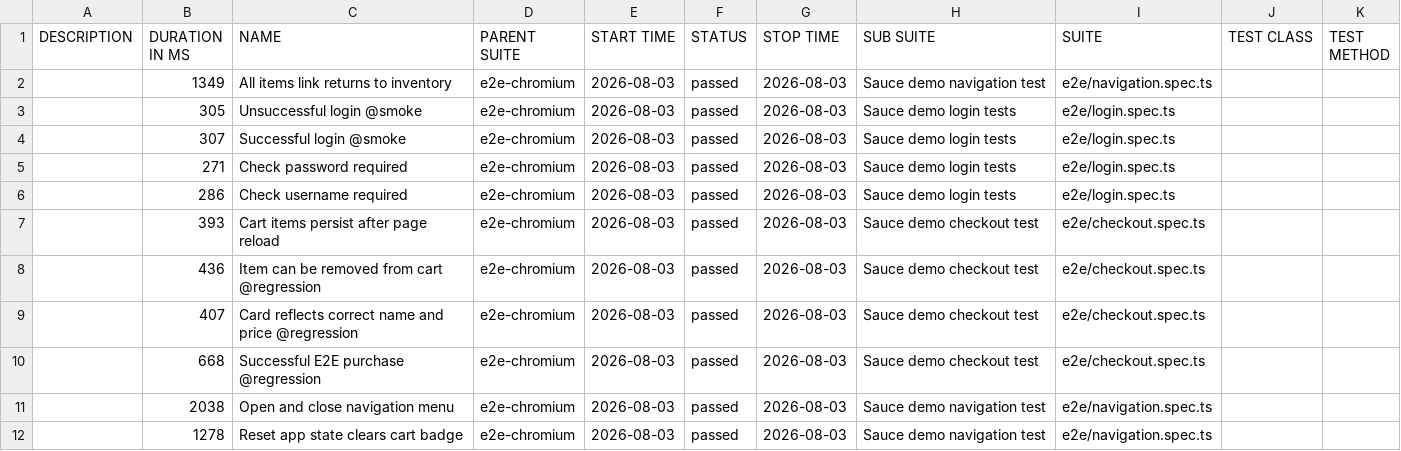
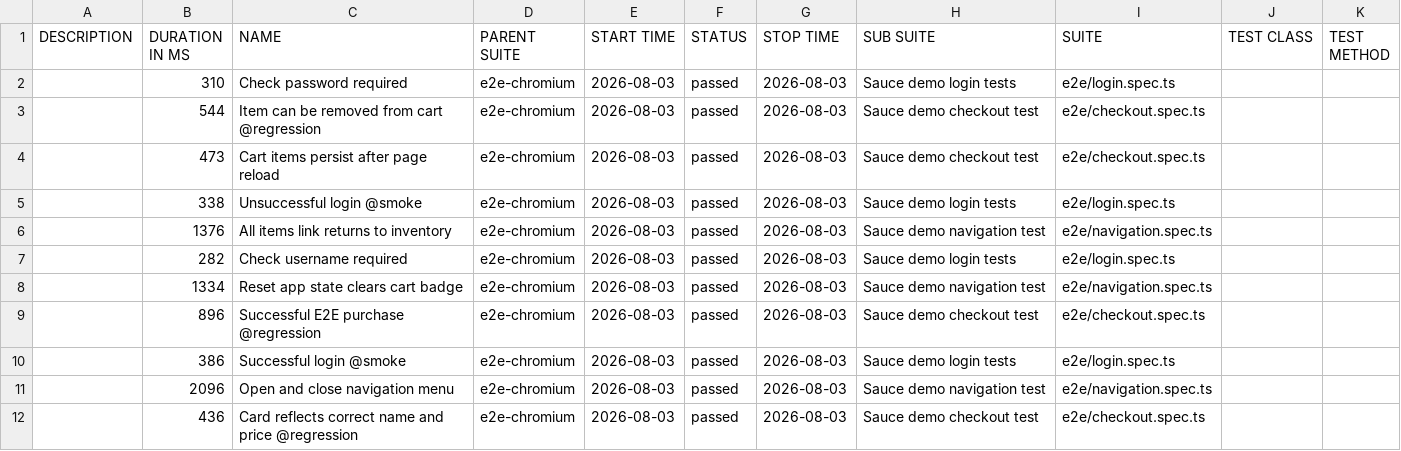
Before and after one commit to matiastartara/sauce-playwright, a CSV file: e2e/data/suites.csv, drawn as a sheet.

```diff
--- a/e2e/data/suites.csv
+++ b/e2e/data/suites.csv
@@ -1,12 +1,12 @@
 "DESCRIPTION","DURATION IN MS","NAME","PARENT SUITE","START TIME","STATUS","STOP TIME","SUB SUITE","SUITE","TEST CLASS","TEST METHOD"
-"","1349","All items link returns to inventory","e2e-chromium","2026-08-03","passed","2026-08-03","Sauce demo navigation test","e2e/navigation.spec.ts","",""
-"","305","Unsuccessful login @smoke","e2e-chromium","2026-08-03","passed","2026-08-03","Sauce demo login tests","e2e/login.spec.ts","",""
-"","307","Successful login @smoke","e2e-chromium","2026-08-03","passed","2026-08-03","Sauce demo login tests","e2e/login.spec.ts","",""
-"","271","Check password required","e2e-chromium","2026-08-03","passed","2026-08-03","Sauce demo login tests","e2e/login.spec.ts","",""
-"","286","Check username required","e2e-chromium","2026-08-03","passed","2026-08-03","Sauce demo login tests","e2e/login.spec.ts","",""
-"","393","Cart items persist after page reload","e2e-chromium","2026-08-03","passed","2026-08-03","Sauce demo checkout test","e2e/checkout.spec.ts","",""
-"","436","Item can be removed from cart @regression","e2e-chromium","2026-08-03","passed","2026-08-03","Sauce demo checkout test","e2e/checkout.spec.ts","",""
-"","407","Card reflects correct name and price @regression","e2e-chromium","2026-08-03","passed","2026-08-03","Sauce demo checkout test","e2e/checkout.spec.ts","",""
-"","668","Successful E2E purchase @regression","e2e-chromium","2026-08-03","passed","2026-08-03","Sauce demo checkout test","e2e/checkout.spec.ts","",""
-"","2038","Open and close navigation menu","e2e-chromium","2026-08-03","passed","2026-08-03","Sauce demo navigation test","e2e/navigation.spec.ts","",""
-"","1278","Reset app state clears cart badge","e2e-chromium","2026-08-03","passed","2026-08-03","Sauce demo navigation test","e2e/navigation.spec.ts","",""
+"","310","Check password required","e2e-chromium","2026-08-03","passed","2026-08-03","Sauce demo login tests","e2e/login.spec.ts","",""
+"","544","Item can be removed from cart @regression","e2e-chromium","2026-08-03","passed","2026-08-03","Sauce demo checkout test","e2e/checkout.spec.ts","",""
+"","473","Cart items persist after page reload","e2e-chromium","2026-08-03","passed","2026-08-03","Sauce demo checkout test","e2e/checkout.spec.ts","",""
+"","338","Unsuccessful login @smoke","e2e-chromium","2026-08-03","passed","2026-08-03","Sauce demo login tests","e2e/login.spec.ts","",""
+"","1376","All items link returns to inventory","e2e-chromium","2026-08-03","passed","2026-08-03","Sauce demo navigation test","e2e/navigation.spec.ts","",""
+"","282","Check username required","e2e-chromium","2026-08-03","passed","2026-08-03","Sauce demo login tests","e2e/login.spec.ts","",""
+"","1334","Reset app state clears cart badge","e2e-chromium","2026-08-03","passed","2026-08-03","Sauce demo navigation test","e2e/navigation.spec.ts","",""
+"","896","Successful E2E purchase @regression","e2e-chromium","2026-08-03","passed","2026-08-03","Sauce demo checkout test","e2e/checkout.spec.ts","",""
+"","386","Successful login @smoke","e2e-chromium","2026-08-03","passed","2026-08-03","Sauce demo login tests","e2e/login.spec.ts","",""
+"","2096","Open and close navigation menu","e2e-chromium","2026-08-03","passed","2026-08-03","Sauce demo navigation test","e2e/navigation.spec.ts","",""
+"","436","Card reflects correct name and price @regression","e2e-chromium","2026-08-03","passed","2026-08-03","Sauce demo checkout test","e2e/checkout.spec.ts","",""
```
Also changed, not shown: 34 other files.
